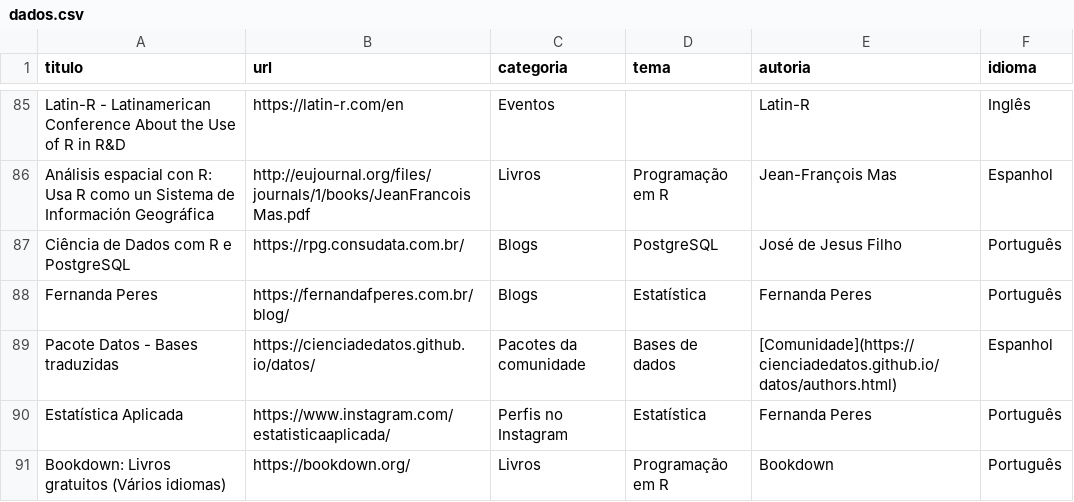
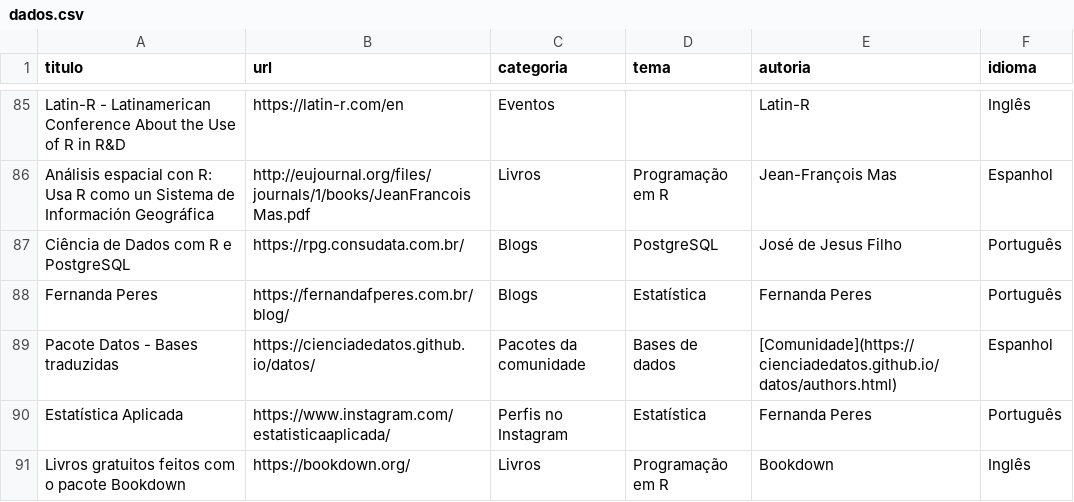
Before and after one commit to beatrizmilz/materiais_estudo_R, a CSV file: inst/dados.csv, drawn as a sheet; only a part is shown, gaps mark what is left out.

Commit message:
Update dados.csv

```diff
--- a/inst/dados.csv
+++ b/inst/dados.csv
@@ -90,2 +90,2 @@ Pacote Datos - Bases traduzidas,https://cienciadedatos.github.io/datos/,Pacotes
 Estatística Aplicada,https://www.instagram.com/estatisticaaplicada/,Perfis no Instagram,Estatística,Fernanda Peres,Português
-Bookdown: Livros gratuitos (Vários idiomas),https://bookdown.org/,Livros,Programação em R,Bookdown,Português
+Livros gratuitos feitos com o pacote Bookdown,https://bookdown.org/,Livros,Programação em R,Bookdown,Inglês
```
